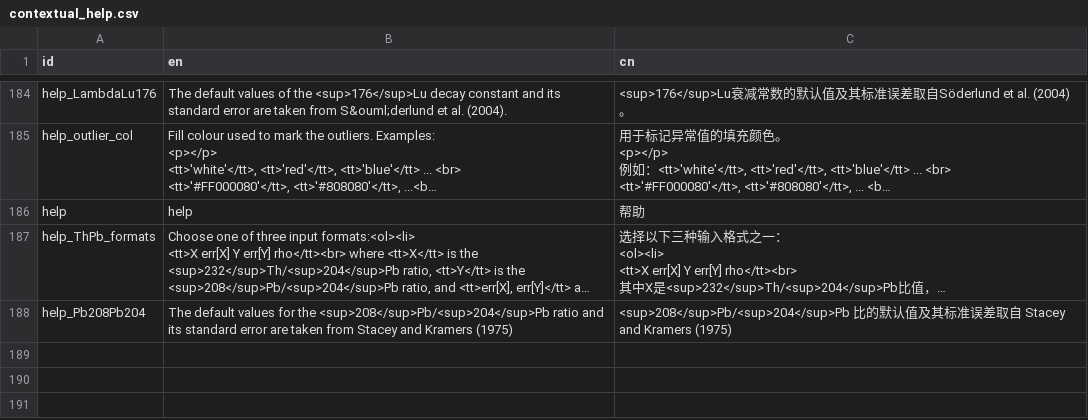
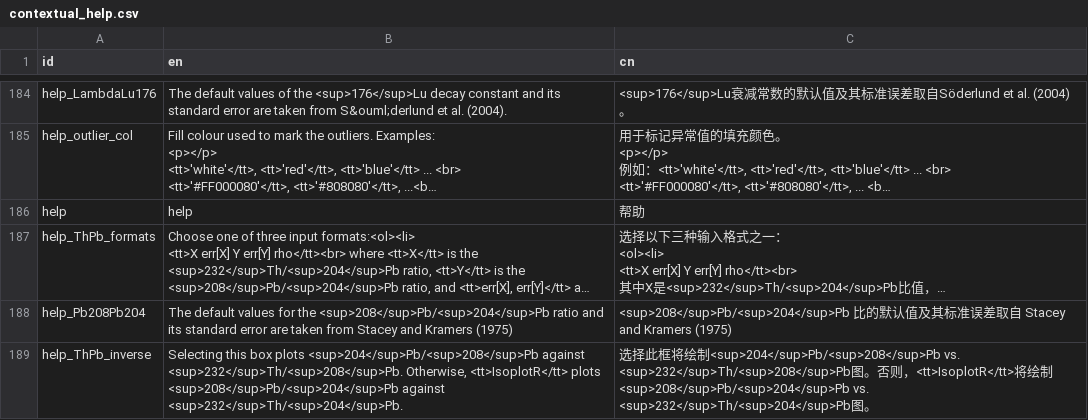
Before and after one commit to pvermees/IsoplotRgui, a CSV file: devel/contextual_help.csv, drawn as a sheet; only a part is shown, gaps mark what is left out; long unchanged cells end in …; the diff names each change by its address in the sheet, - before the commit and + after, or states it on an @@ line.

```diff
--- a/devel/contextual_help.csv
+++ b/devel/contextual_help.csv
+row 189: help_ThPb_inverse | Selecting this box plots <sup>204</sup>Pb/<sup>208</sup>Pb against <sup>232</sup>Th/<sup>208</sup>Pb. Otherwise, <tt>IsoplotR</tt> plots <sup>208</sup>Pb/<sup>204</sup>Pb against <sup>232</sup>Th/<sup>204</sup>Pb. | 选择此框将绘制<sup>204</sup>Pb/<sup>208</sup>Pb vs. <sup>232</sup>Th/<sup>208</sup>Pb图。否则，<tt>IsoplotR</tt>将绘制<sup>208</sup>Pb/<sup>204</sup>Pb vs. <sup>232</sup>Th/<sup>204</sup>Pb图。
```
Also changed, not shown: 3 other files.
